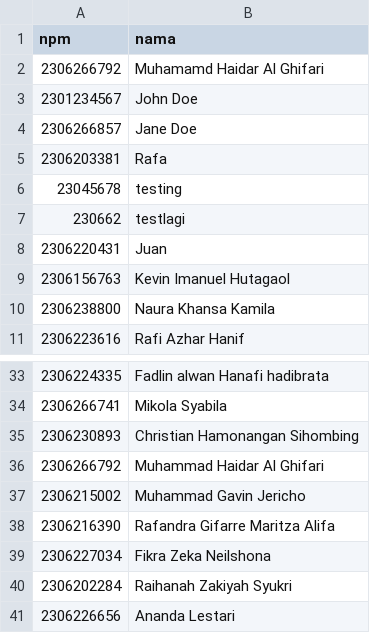
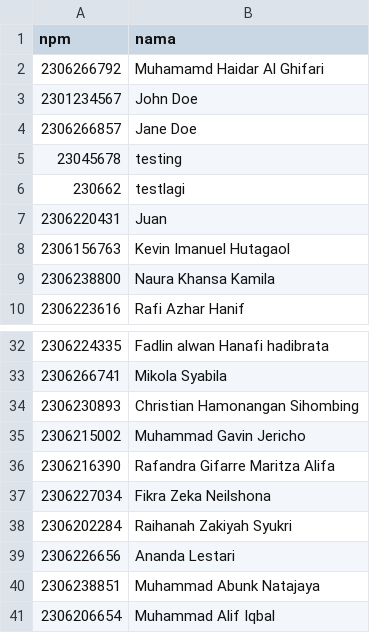
Before and after one commit to eDarrrrr/ProjectFinproAlprog, a CSV file: src/mahasiswa.csv, drawn as a sheet; only a part is shown, gaps mark what is left out; the shorter side is filled out with more unchanged rows.

Commit message:
Update mahasiswa.csv

```diff
--- a/src/mahasiswa.csv
+++ b/src/mahasiswa.csv
@@ -4,3 +4,2 @@ npm,nama
 2306266857,Jane Doe
-2306203381, Rafa
 23045678,testing
@@ -35,3 +34,2 @@ npm,nama
 2306230893,Christian Hamonangan Sihombing
-2306266792,Muhammad Haidar Al Ghifari
 2306215002,Muhammad Gavin Jericho
```
